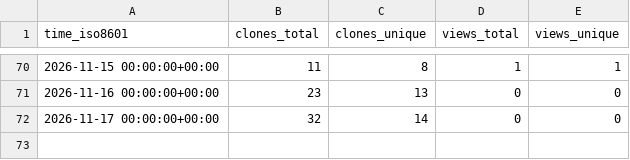
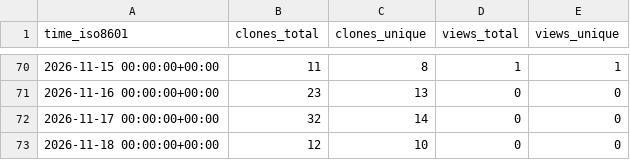
Before and after one commit to sagaga144/claude-harness-bootstrap, a CSV file: sagaga144/claude-harness-bootstrap/ghrs-data/views_clones_aggregate.csv, drawn as a sheet; only a part is shown, gaps mark what is left out.

```diff
--- a/sagaga144/claude-harness-bootstrap/ghrs-data/views_clones_aggregate.csv
+++ b/sagaga144/claude-harness-bootstrap/ghrs-data/views_clones_aggregate.csv
@@ -72 +72,2 @@ time_iso8601,clones_total,clones_unique,views_total,views_unique
 2026-11-17 00:00:00+00:00,32,14,0,0
+2026-11-18 00:00:00+00:00,12,10,0,0
```
Also changed, not shown: 1 other file.
